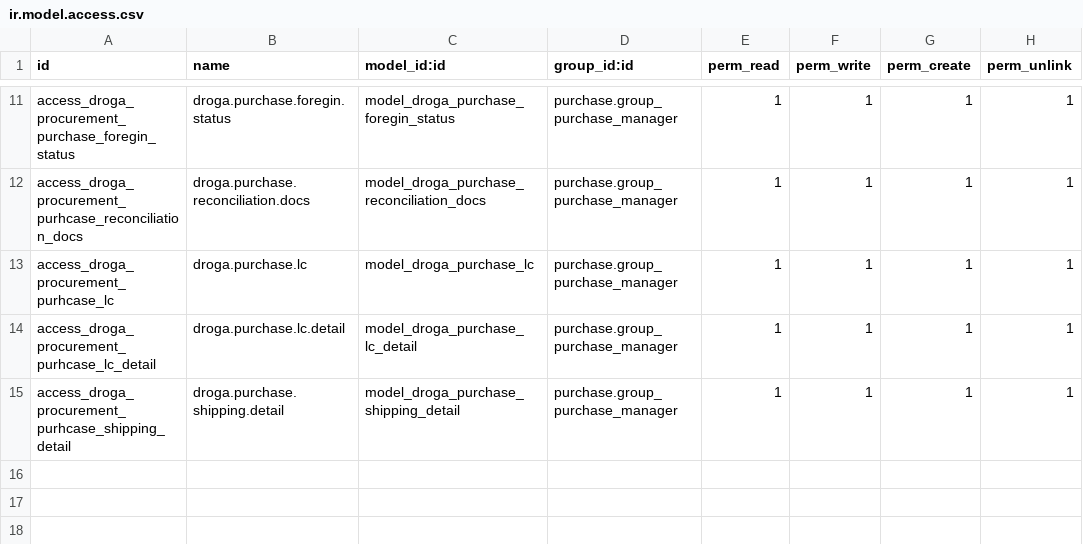
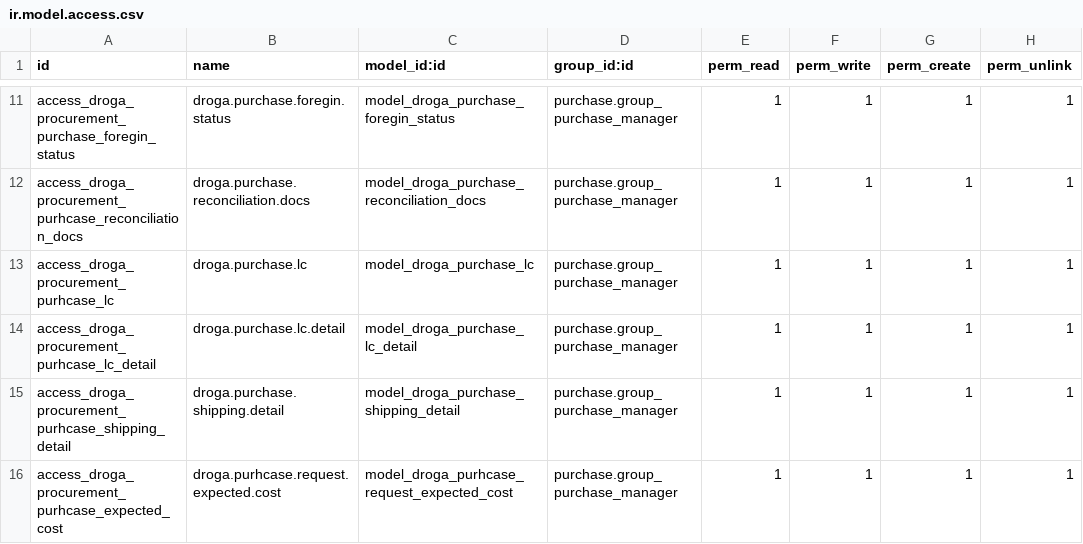
Before and after one commit to phillmona-dev/ecs_erp, a CSV file: droga_procurement/security/ir.model.access.csv, drawn as a sheet; only a part is shown, gaps mark what is left out; the diff names each change by its address in the sheet, - before the commit and + after, or states it on an @@ line.

```diff
--- a/droga_procurement/security/ir.model.access.csv
+++ b/droga_procurement/security/ir.model.access.csv
+row 16: access_droga_procurement_purhcase_expected_cost | droga.purhcase.request.expected.cost | model_droga_purhcase_request_expected_cost | purchase.group_purchase_manager | 1 | 1 | 1 | 1
```
Also changed, not shown: droga_finance/security/ir.model.access.csv, droga_treasury/security/ir.model.access.csv, 11 other files.
